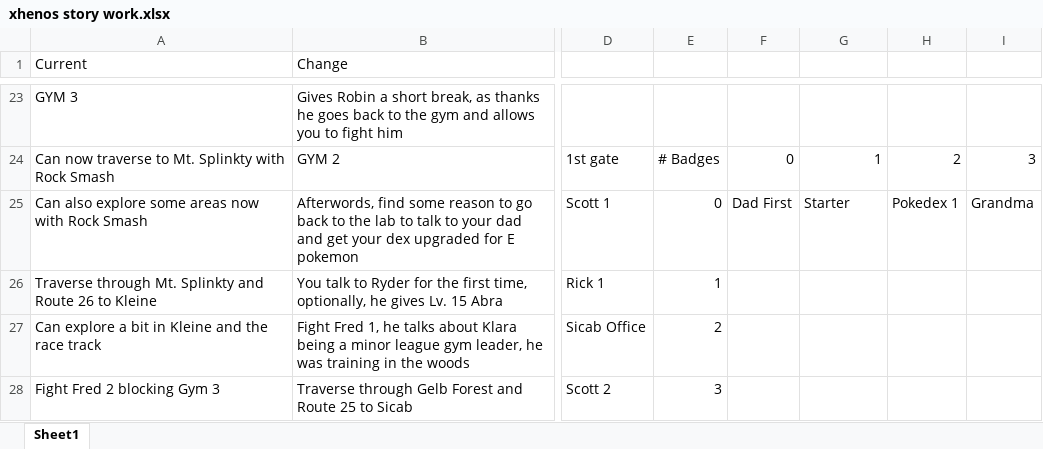
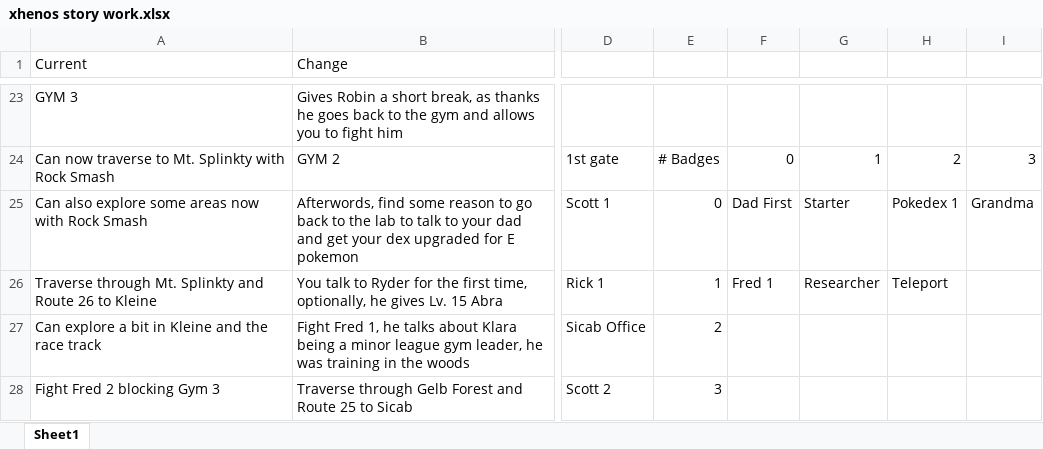
Before and after one commit to sjkuhnke/PokemonGame, an Excel workbook: PokemonGame/stuff/xhenos story work.xlsx, sheet Sheet1, drawn as a sheet; only a part is shown, gaps mark what is left out; values as stored, in another font and other column widths than the file's, no borders; the diff names each change by its address in the sheet, - before the commit and + after, or states it on an @@ line.

```diff
--- a/PokemonGame/stuff/xhenos story work.xlsx (sheet Sheet1)
+++ b/PokemonGame/stuff/xhenos story work.xlsx (sheet Sheet1)
-F26: (empty)
+F26: Fred 1
-G26: (empty)
+G26: Researcher
-H26: (empty)
+H26: Teleport
```
Also changed, not shown: 46 other files.
